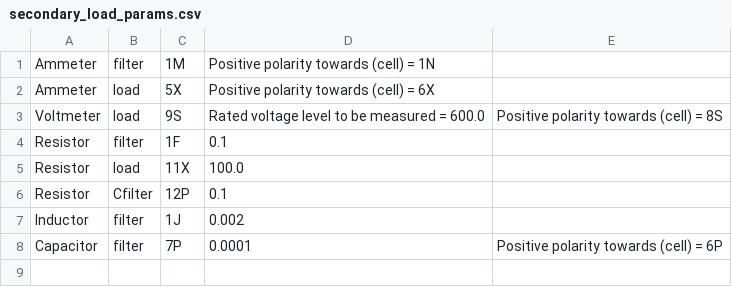
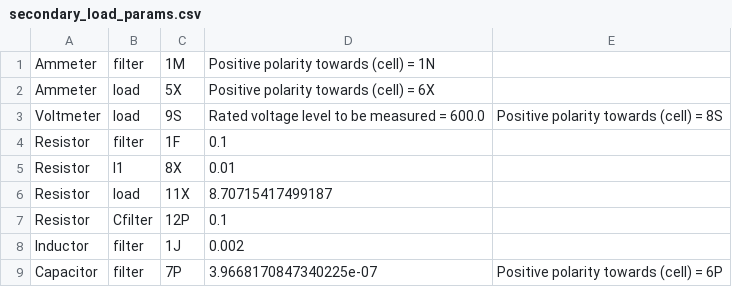
Before and after one commit to madmax3000/ice, a CSV file: secondary_load_params.csv, drawn as a sheet.

```diff
--- a/secondary_load_params.csv
+++ b/secondary_load_params.csv
@@ -4,5 +4,6 @@ Voltmeter, load, 9S, Rated voltage level to be measured = 600.0, Positive polari
 Resistor, filter, 1F, 0.1,
-Resistor, load, 11X, 100.0,
+Resistor, l1, 8X, 0.01,
+Resistor, load, 11X, 8.70715417499187,
 Resistor, Cfilter, 12P, 0.1,
 Inductor, filter, 1J, 0.002,
-Capacitor, filter, 7P, 0.0001, Positive polarity towards (cell) = 6P,
+Capacitor, filter, 7P, 3.9668170847340225e-07, Positive polarity towards (cell) = 6P,
```
Also changed, not shown: circuit_inputs.csv, secondary_load.csv, 3 other files.
